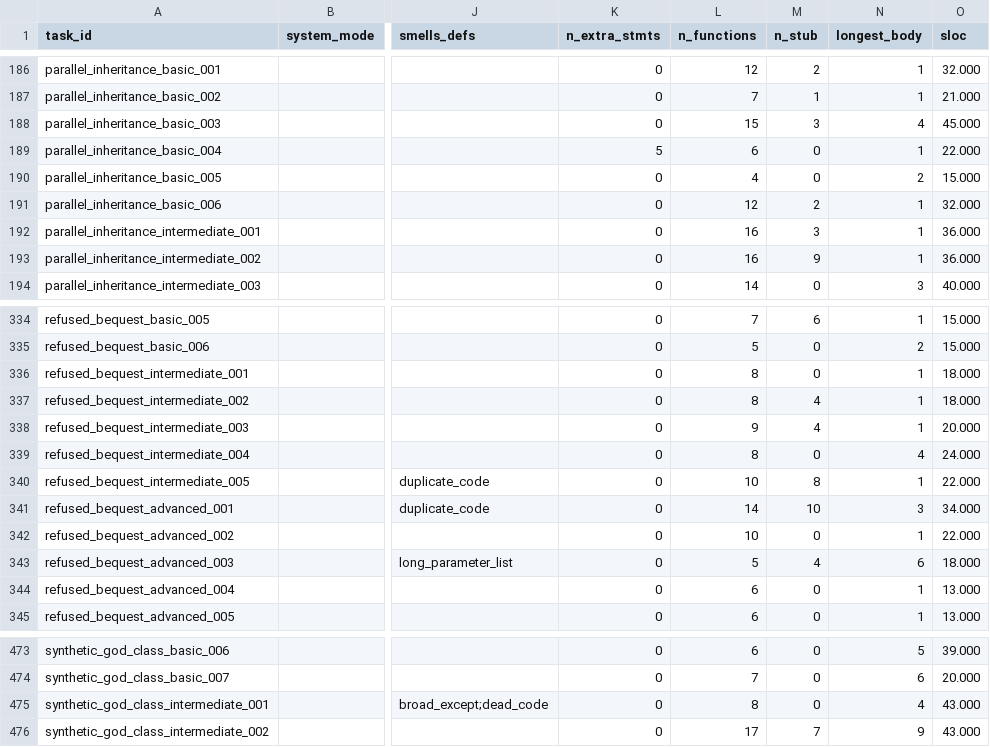
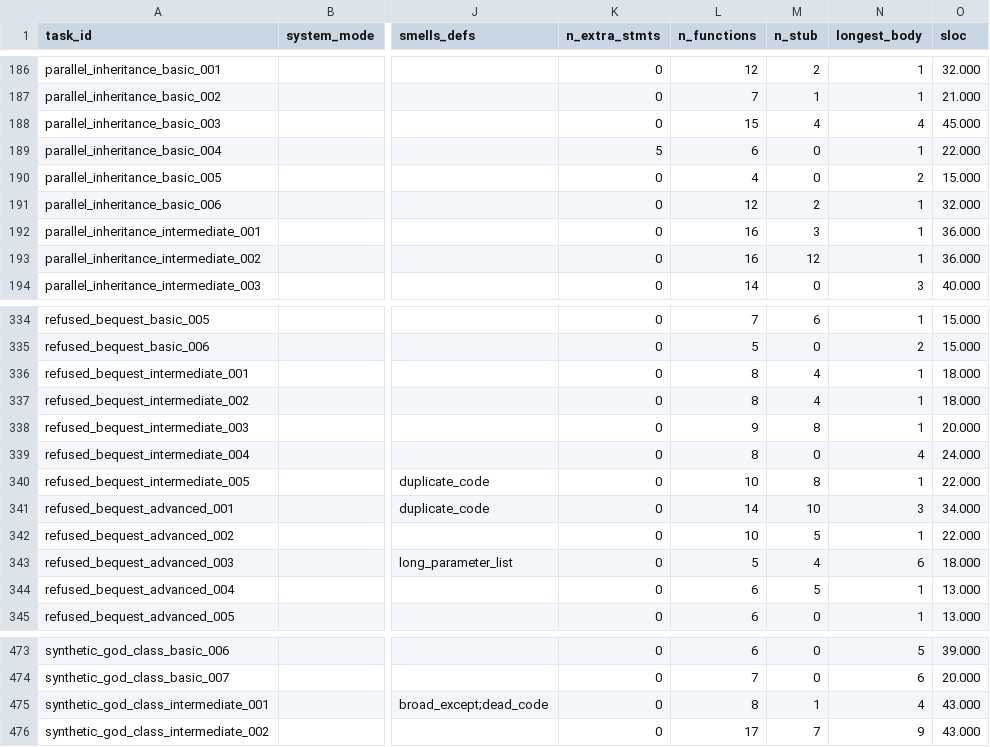
Before and after one commit to kaiyi03/Code-Smells, a CSV file: prompt_study/summary_deepseek.csv, drawn as a sheet; only a part is shown, gaps mark what is left out; the diff names each change by its address in the sheet, - before the commit and + after, or states it on an @@ line.

Commit message:
The instruction works: a clean dose-response on stubbing
Three conditions, same prompts, same budget. Qwen's stub rate falls 18.2 to 15.4
to 13.6 percent and its all-stub generations from 46 to 13; DeepSeek moves 19.4
to 18.6 to 15.5. So structural completeness is prompt-controllable after all —
the earlier two-point comparison was too weak to show it.

The raw smell rate rises with it (46.0 to 50.4 for Qwen), which read naively
says the instruction made the code worse. Per hundred lines it falls, 2.54 to
2.27: the extra smells are extra code, and the code is slightly cleaner. The
same normalisation that reversed the Claude comparison reverses this one.

Dockerfile now installs Node and jscpd so a container deploy can detect
duplicate_code, the one smell no Python package can find.

```diff
--- a/prompt_study/summary_deepseek.csv
+++ b/prompt_study/summary_deepseek.csv
-M188 (n_stub): 3
+M188 (n_stub): 4
-M193 (n_stub): 9
+M193 (n_stub): 12
-M336 (n_stub): 0
+M336 (n_stub): 4
-M338 (n_stub): 4
+M338 (n_stub): 8
-M342 (n_stub): 0
+M342 (n_stub): 5
-M344 (n_stub): 0
+M344 (n_stub): 5
-M475 (n_stub): 0
+M475 (n_stub): 1
```
Also changed, not shown: prompt_study/summary_deepseekfull.csv, prompt_study/summary_qwen.csv, 26 other files.
